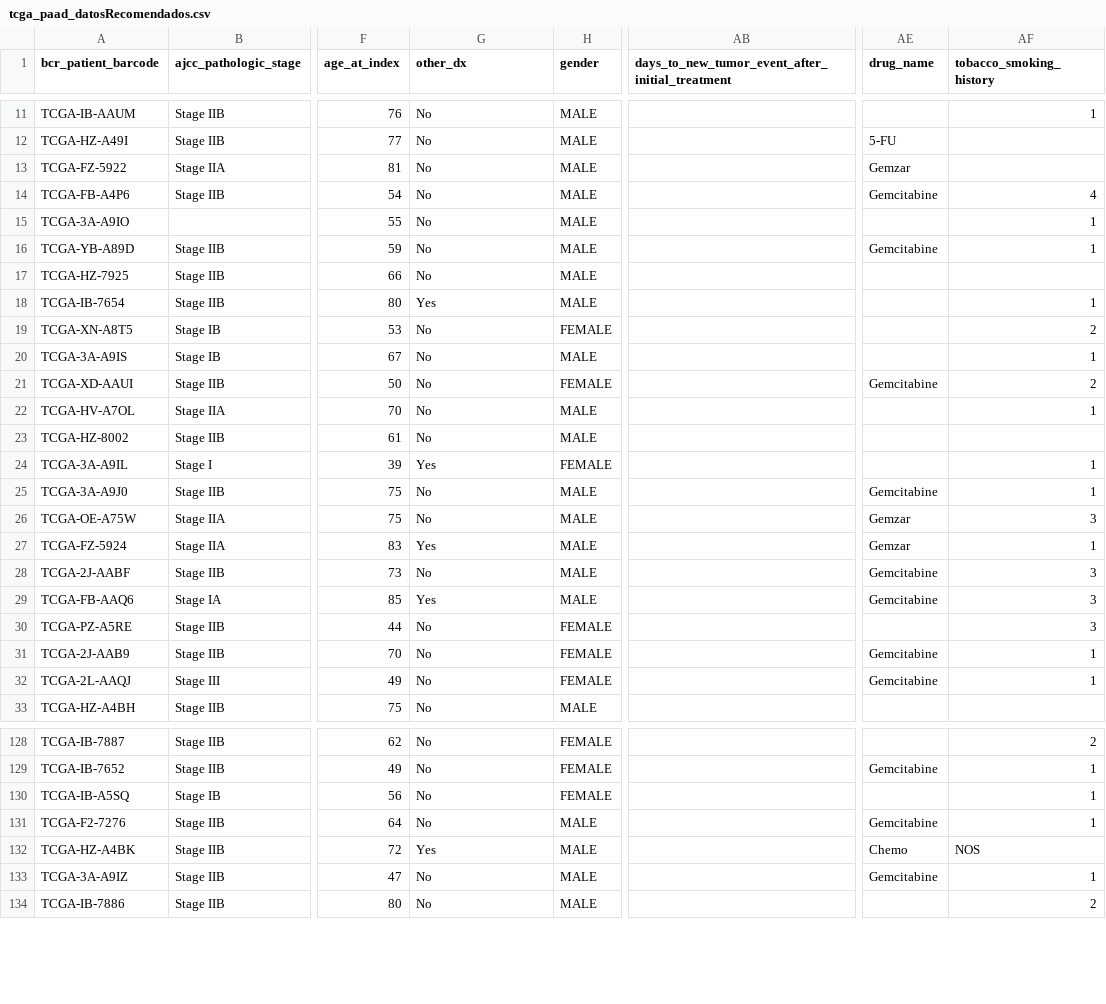
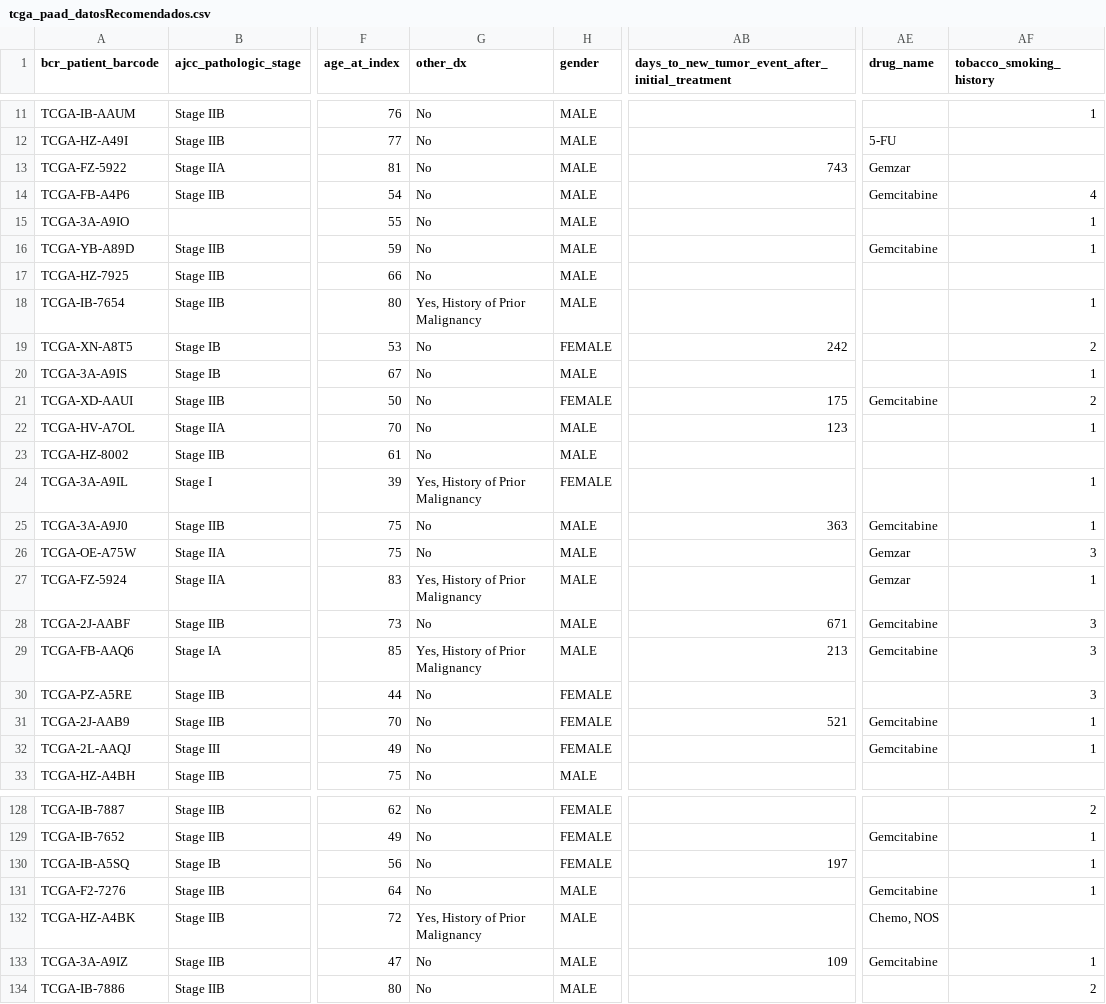
Before and after one commit to jrbobes/jrbobes-hitl-ml, a CSV file: tcga_paad_datosRecomendados.csv, drawn as a sheet; only a part is shown, gaps mark what is left out; the diff covers the shown part only; the diff names each change by its address in the sheet, - before the commit and + after, or states it on an @@ line.

```diff
--- a/tcga_paad_datosRecomendados.csv
+++ b/tcga_paad_datosRecomendados.csv
-AB13: (empty)
+AB13: 743
-G18 (other_dx): Yes
+G18 (other_dx): Yes, History of Prior Malignancy
-AB19: (empty)
+AB19: 242
-AB21: (empty)
+AB21: 175
-AB22: (empty)
+AB22: 123
-G24 (other_dx): Yes
+G24 (other_dx): Yes, History of Prior Malignancy
-AB25: (empty)
+AB25: 363
-G27 (other_dx): Yes
+G27 (other_dx): Yes, History of Prior Malignancy
-AB28: (empty)
+AB28: 671
-G29 (other_dx): Yes
+G29 (other_dx): Yes, History of Prior Malignancy
-AB29: (empty)
+AB29: 213
-AB31: (empty)
+AB31: 521
-AB130: (empty)
+AB130: 197
-G132 (other_dx): Yes
+G132 (other_dx): Yes, History of Prior Malignancy
-AE132 (drug_name): Chemo
+AE132 (drug_name): Chemo, NOS
-AF132 (tobacco_smoking_history): NOS
+AF132 (tobacco_smoking_history): (empty)
-AB133: (empty)
+AB133: 109
```
Also changed, not shown: 60 edited cells elsewhere in this file.
